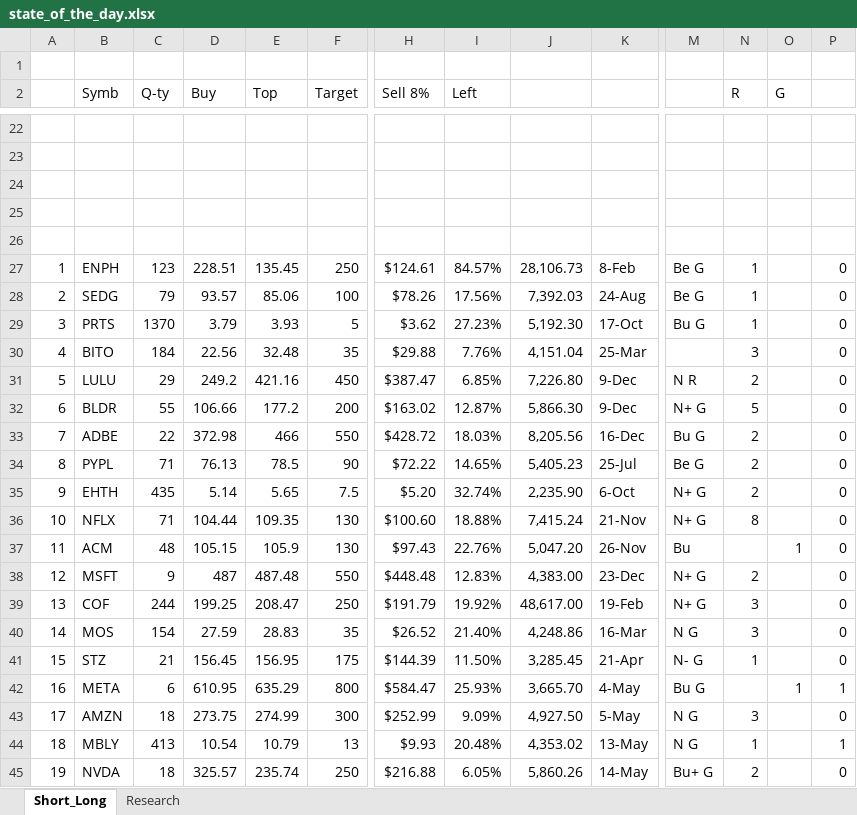
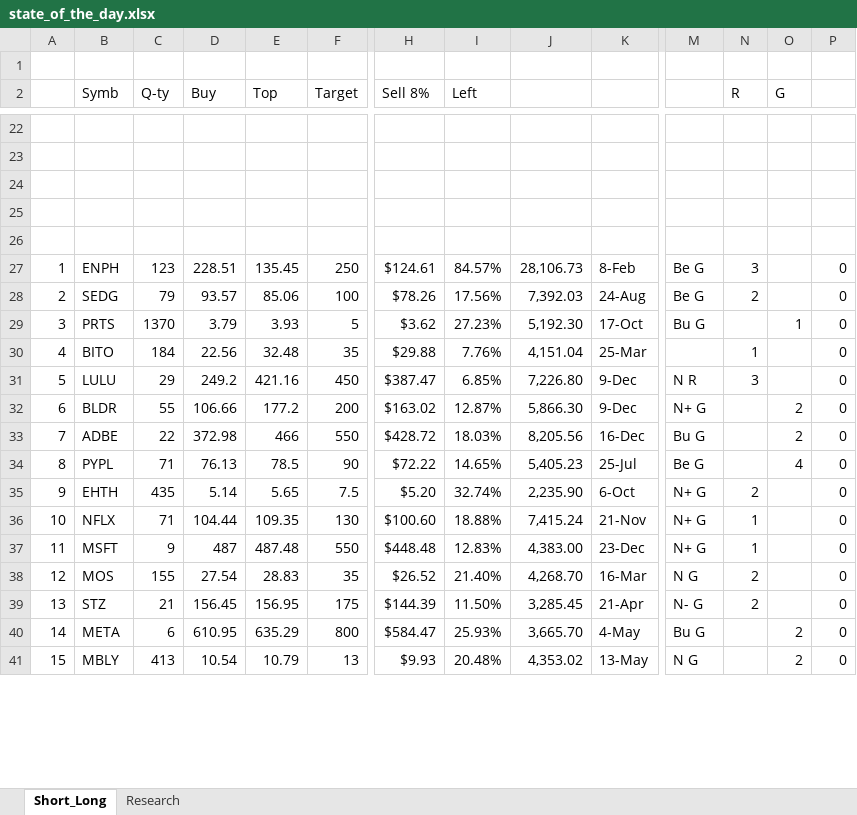
Before and after one commit to bilyky/AnalyzeFinData, an Excel workbook: state_of_the_day.xlsx, sheet Short_Long, drawn as a sheet; only a part is shown, gaps mark what is left out; values as stored, in another font and other column widths than the file's, no cell formats; removed rows and columns are numbered as before the commit, all else as after; rows hold the shown columns only; the diff covers the shown part only; the diff names each change by its address in the sheet, - before the commit and + after, or states it on an @@ line.

Commit message:
Enhance pipeline with 30-day calibration and redirected data flow
- Redirect source loading to root state_of_the_day.xlsx to preserve user edits
- Update Data/state_of_the_day.xlsx as the automated output destination
- Fix Short_Long sheet formatting with dual-account headers
- Calibrate technical scores using 30-day historical backfill
- Include replacement pairs in daily HTML report

```diff
--- a/state_of_the_day.xlsx (sheet Short_Long)
+++ b/state_of_the_day.xlsx (sheet Short_Long)
-N27 (R): 1
+N27 (R): 3
-N28 (R): 1
+N28 (R): 2
-N29 (R): 1
+N29 (R): (empty)
-O29 (G): (empty)
+O29 (G): 1
-N30 (R): 3
+N30 (R): 1
-N31 (R): 2
+N31 (R): 3
-N32 (R): 5
+N32 (R): (empty)
-O32:O33 (G): (empty)
+O32:O33 (G): 2
-N33:N34 (R): 2
+N33:N34 (R): (empty)
-O34 (G): (empty)
+O34 (G): 4
-N36 (R): 8
+N36 (R): 1
-row 37: 11 | ACM | 48 | 105.15 | 105.9 | 130 | $97.43 | 22.76% | 5,047.20 | 26-Nov | Bu |  | 1 | 0
-A37: 12
+A37: 11
-N37 (R): 2
+N37 (R): 1
-row 39: 13 | COF | 244 | 199.25 | 208.47 | 250 | $191.79 | 19.92% | 48,617.00 | 19-Feb | N+ G | 3 |  | 0
-A38: 14
+A38: 12
-C38 (Q-ty): 154
+C38 (Q-ty): 155
-D38 (Buy): 27.59
+D38 (Buy): 27.54
-J38: 4,248.86
+J38: 4,268.70
-N38 (R): 3
+N38 (R): 2
-A39: 15
+A39: 13
-N39 (R): 1
+N39 (R): 2
-A40: 16
+A40: 14
-O40 (G): 1
+O40 (G): 2
-P40: 1
+P40: 0
-row 43: 17 | AMZN | 18 | 273.75 | 274.99 | 300 | $252.99 | 9.09% | 4,927.50 | 5-May | N G | 3 |  | 0
-A41: 18
+A41: 15
-N41 (R): 1
+N41 (R): (empty)
-O41 (G): (empty)
+O41 (G): 2
-P41: 1
+P41: 0
-row 45: 19 | NVDA | 18 | 325.57 | 235.74 | 250 | $216.88 | 6.05% | 5,860.26 | 14-May | Bu+ G | 2 |  | 0
```
Also changed, not shown: 7 added rows, 3 removed rows and 55 edited cells elsewhere in this sheet, sheet Research, cell formats, formulas that keep their value, 6 other files.
